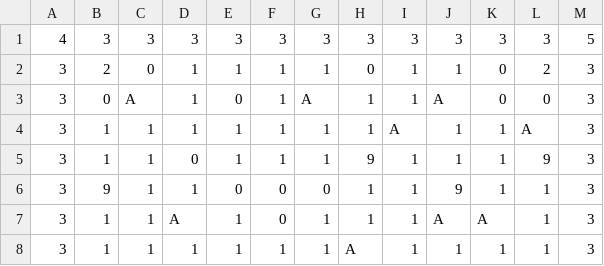
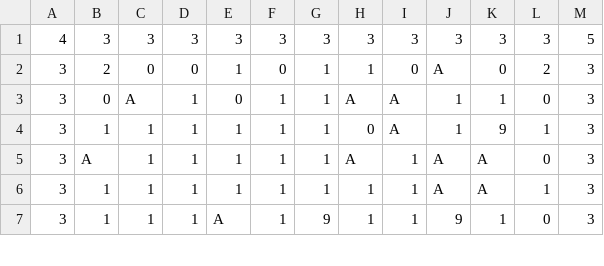
Before and after one commit to Arcahub/Bomberman, a CSV file: assets/maps/newMap.csv, drawn as a sheet; only a part is shown; the diff covers the shown part only.

```diff
--- a/assets/maps/newMap.csv
+++ b/assets/maps/newMap.csv
@@ -1,8 +1,7 @@
 4,3,3,3,3,3,3,3,3,3,3,3,5
-3,2,0,1,1,1,1,0,1,1,0,2,3
-3,0,A,1,0,1,A,1,1,A,0,0,3
-3,1,1,1,1,1,1,1,A,1,1,A,3
-3,1,1,0,1,1,1,9,1,1,1,9,3
-3,9,1,1,0,0,0,1,1,9,1,1,3
-3,1,1,A,1,0,1,1,1,A,A,1,3
-3,1,1,1,1,1,1,A,1,1,1,1,3
+3,2,0,0,1,0,1,1,0,A,0,2,3
+3,0,A,1,0,1,1,A,A,1,1,0,3
+3,1,1,1,1,1,1,0,A,1,9,1,3
+3,A,1,1,1,1,1,A,1,A,A,0,3
+3,1,1,1,1,1,1,1,1,A,A,1,3
+3,1,1,1,A,1,9,1,1,9,1,0,3
```
Also changed, not shown: 1 added row and 20 edited cells elsewhere in this file, 1 other file.
